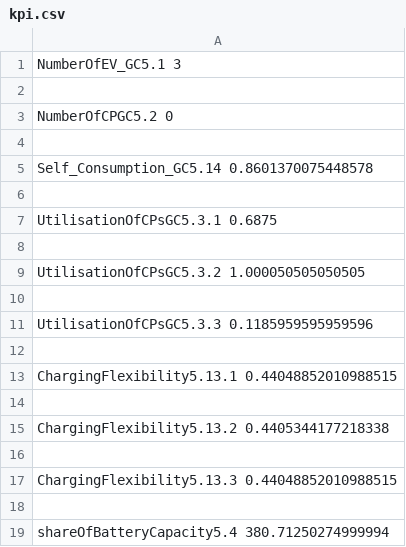
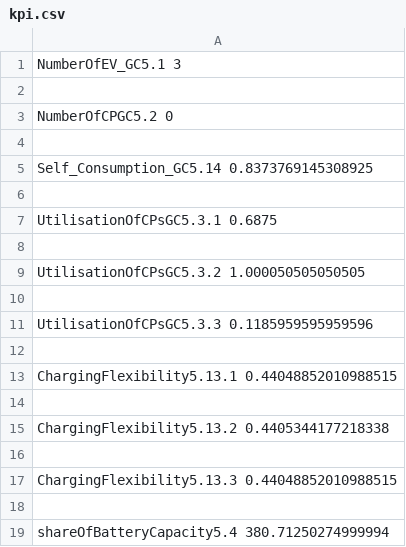
Before and after one commit to DarioBranco94/postproc, a CSV file: SImulations/08_16_21_11/output/checks/kpi.csv, drawn as a sheet.

```diff
--- a/SImulations/08_16_21_11/output/checks/kpi.csv
+++ b/SImulations/08_16_21_11/output/checks/kpi.csv
@@ -4,3 +4,3 @@ NumberOfCPGC5.2 0
 
-Self_Consumption_GC5.14 0.8601370075448578
+Self_Consumption_GC5.14 0.8373769145308925
 
```
Also changed, not shown: SImulations/08_16_21_11/output/checks/outputParam.csv, SImulations/08_16_21_11_nominal/output/checks/kpi.csv, 14 other files.
